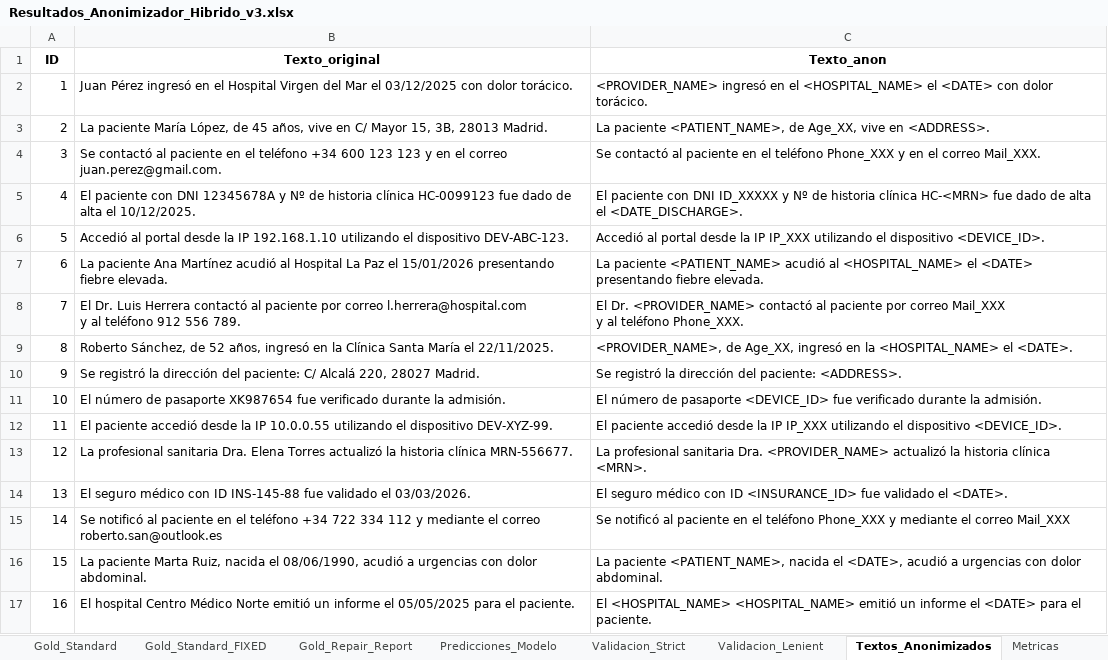
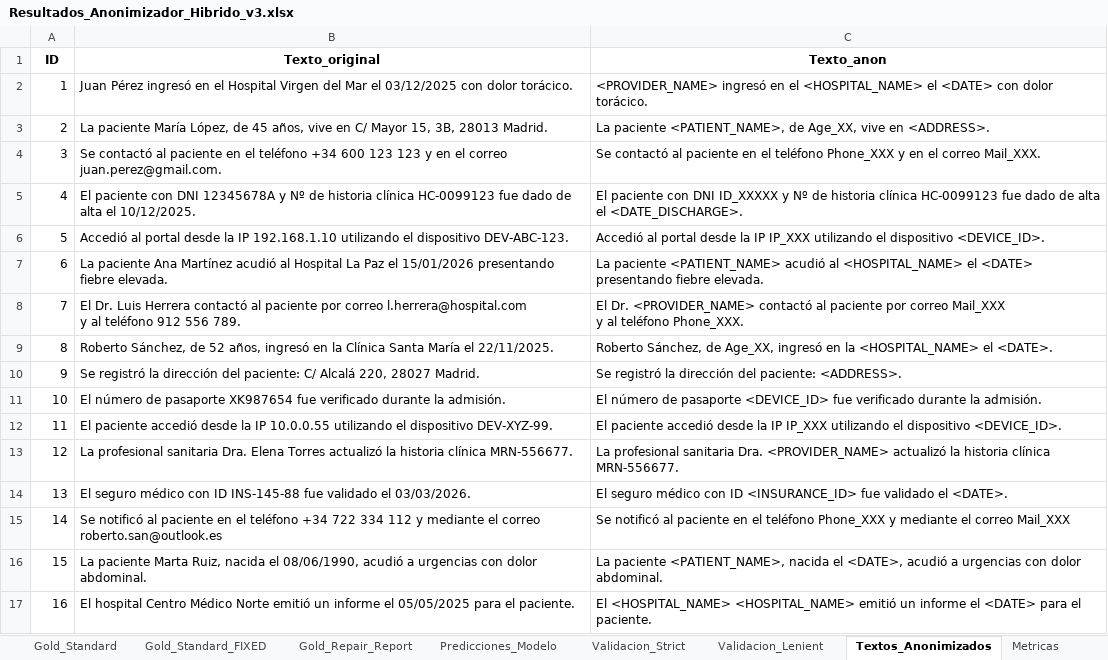
Before and after one commit to carlospuigserver/AnonimizacionV2, an Excel workbook: Resultados_Anonimizador_Hibrido_v3.xlsx, sheet Textos_Anonimizados, drawn as a sheet; values as stored, in another font and other column widths than the file's, no borders; the diff names each change by its address in the sheet, - before the commit and + after, or states it on an @@ line.

```diff
--- a/Resultados_Anonimizador_Hibrido_v3.xlsx (sheet Textos_Anonimizados)
+++ b/Resultados_Anonimizador_Hibrido_v3.xlsx (sheet Textos_Anonimizados)
-C5 (Texto_anon): …historia clínica HC-<MRN> fue dado…
+C5 (Texto_anon): …historia clínica HC-0099123 fue dado…
-C9 (Texto_anon): <PROVIDER_NAME>, de Age_XX,…
+C9 (Texto_anon): Roberto Sánchez, de Age_XX,…
-C13 (Texto_anon): …historia clínica <MRN>.
+C13 (Texto_anon): …historia clínica MRN-556677.
```
Also changed, not shown: sheet Validacion_Strict, sheet Validacion_Lenient, sheet Predicciones_Modelo, sheet Metricas, 1 other file.
